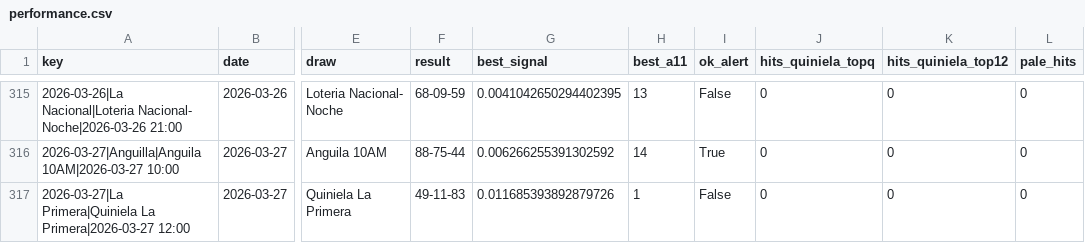
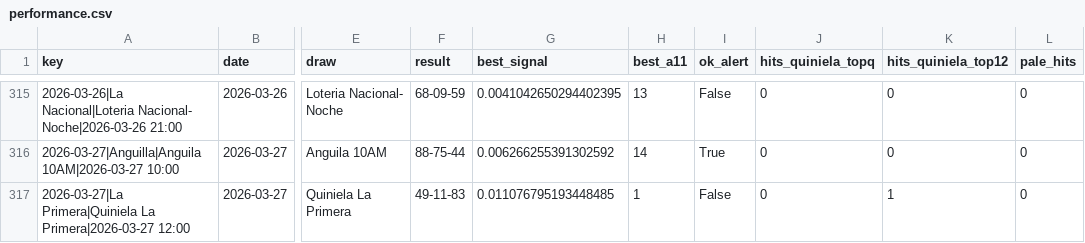
Before and after one commit to carbosota1/COMPARE, a CSV file: outputs/performance.csv, drawn as a sheet; only a part is shown, gaps mark what is left out; the diff names each change by its address in the sheet, - before the commit and + after, or states it on an @@ line.

```diff
--- a/outputs/performance.csv
+++ b/outputs/performance.csv
-G317 (best_signal): 0.011685393892879726
+G317 (best_signal): 0.011076795193448485
-K317 (hits_quiniela_top12): 0
+K317 (hits_quiniela_top12): 1
```
Also changed, not shown: data/picks_log.csv, 3 other files.
